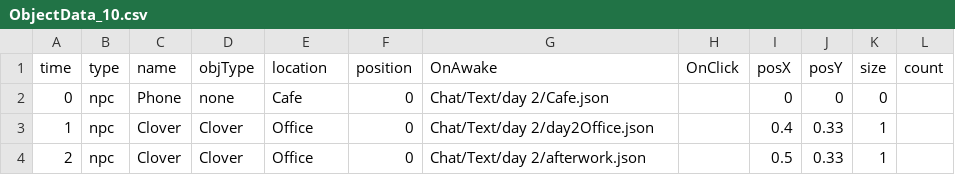
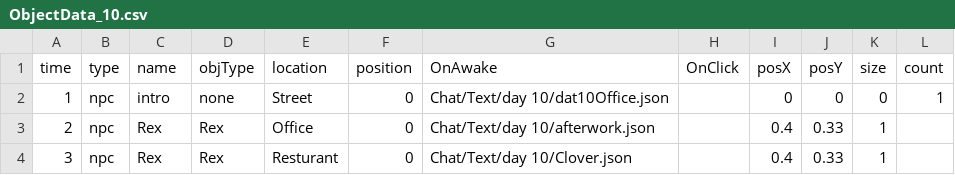
Before and after one commit to Leeslave/project_Editor, a CSV file: Assets/Resources/GameData/World/ObjectData_10.csv, drawn as a sheet.

```diff
--- a/Assets/Resources/GameData/World/ObjectData_10.csv
+++ b/Assets/Resources/GameData/World/ObjectData_10.csv
@@ -1,4 +1,4 @@
 time ,type ,name,objType,location ,position ,OnAwake                 ,OnClick             ,posX ,posY ,size,count
-0,npc  ,Phone,none ,Cafe     ,0,Chat/Text/day 2/Cafe.json ,,0,0,0,
-1,npc,Clover,Clover,Office,0,Chat/Text/day 2/day2Office.json,,0.4,0.33,1,
-2,npc,Clover,Clover,Office,0,Chat/Text/day 2/afterwork.json,,0.5,0.33,1,
+1,npc  ,intro,none ,Street   ,0,Chat/Text/day 10/dat10Office.json ,                    ,0,0,0,1
+2,npc  ,Rex,Rex  ,Office   ,0,Chat/Text/day 10/afterwork.json ,,0.4,0.33,1,
+3,npc  ,Rex,Rex  ,Resturant,0,Chat/Text/day 10/Clover.json ,,0.4,0.33,1,
```
Also changed, not shown: Assets/Resources/GameData/World/ObjectData_11.csv, Assets/Resources/GameData/World/ObjectData_13.csv, 8 other files.
